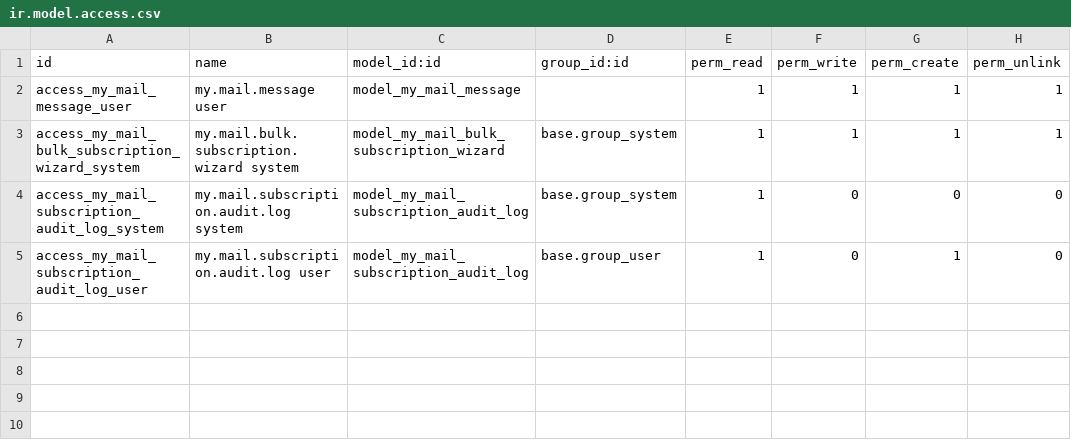
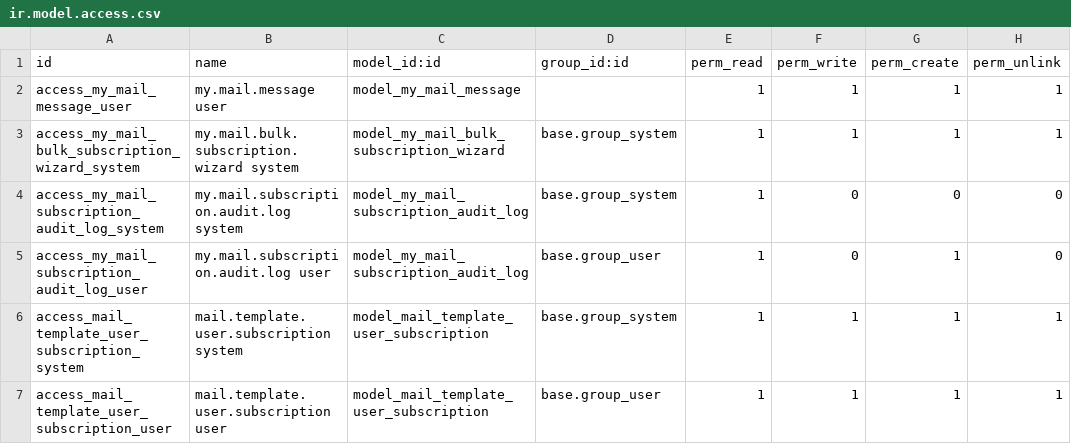
Before and after one commit to sulai1/Odoo-Mail-Subscription, a CSV file: custom_addons/my_mail/security/ir.model.access.csv, drawn as a sheet; the diff names each change by its address in the sheet, - before the commit and + after, or states it on an @@ line.

Commit message:
opt_outs are now created and deleted when the template type changes

```diff
--- a/custom_addons/my_mail/security/ir.model.access.csv
+++ b/custom_addons/my_mail/security/ir.model.access.csv
+row 6: access_mail_template_user_subscription_system | mail.template.user.subscription system | model_mail_template_user_subscription | base.group_system | 1 | 1 | 1 | 1
+row 7: access_mail_template_user_subscription_user | mail.template.user.subscription user | model_mail_template_user_subscription | base.group_user | 1 | 1 | 1 | 1
```
Also changed, not shown: 7 other files.
